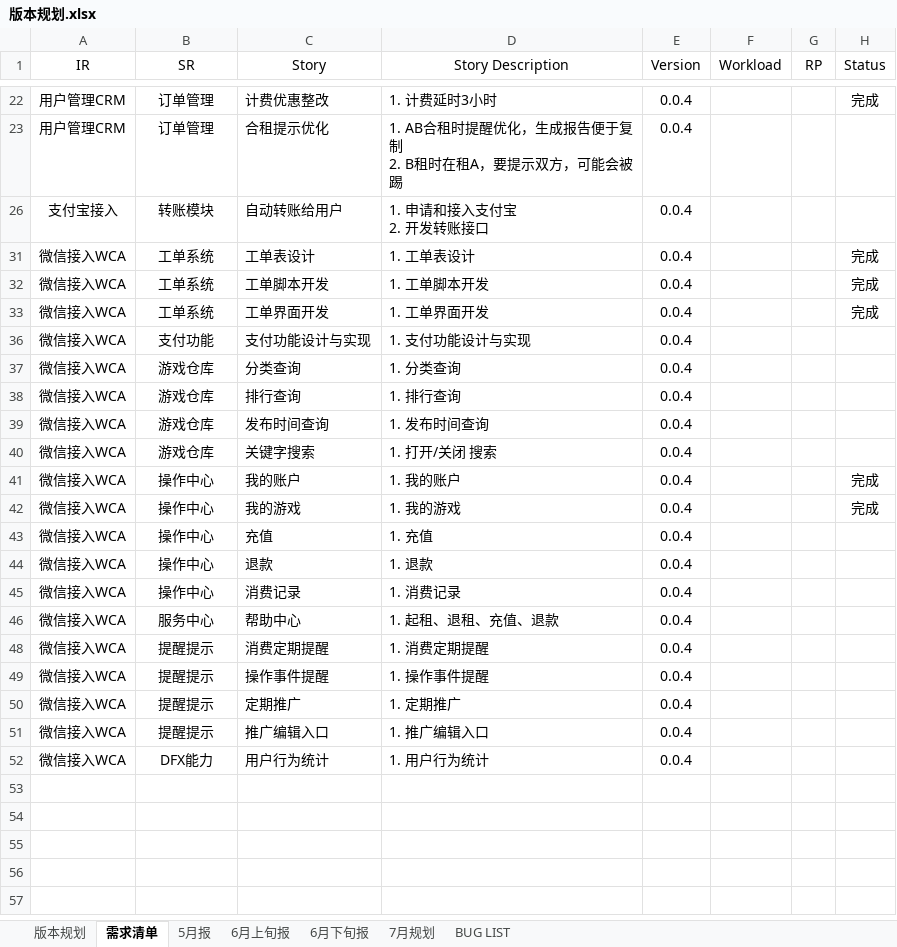
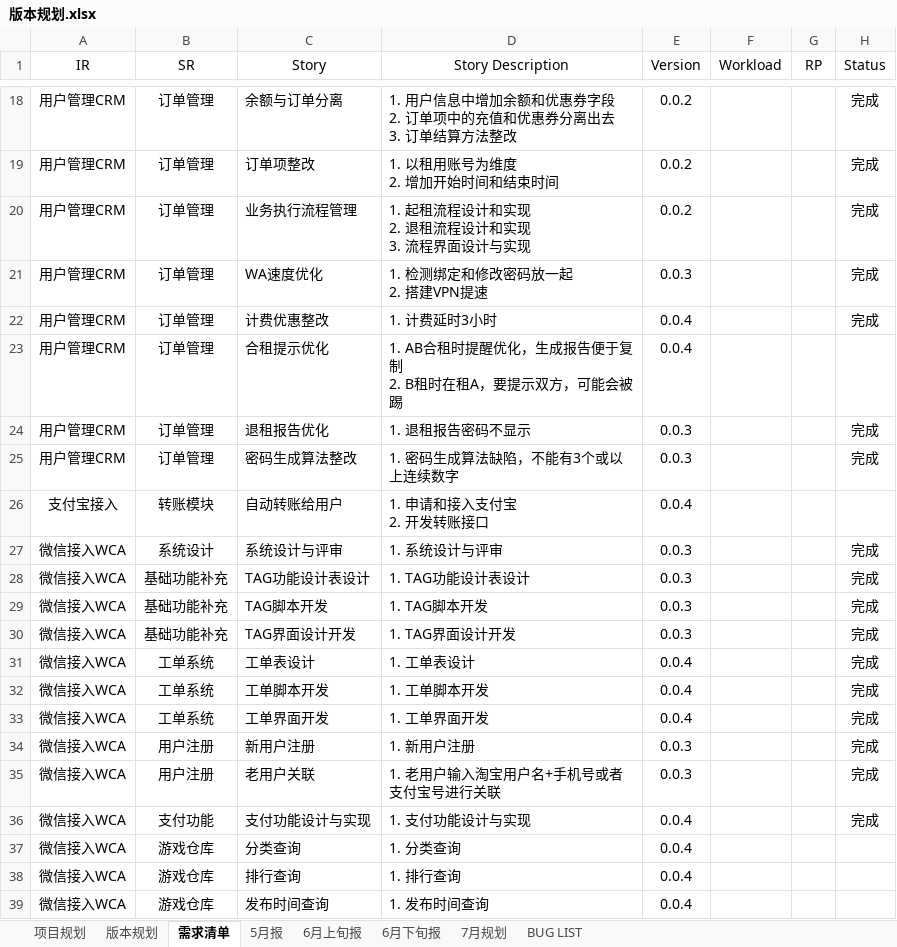
Before and after one commit to fomjar/ski, an Excel workbook: doc/平台/版本规划.xlsx, sheet 需求清单, drawn as a sheet; only a part is shown, gaps mark what is left out; the shorter side is filled out with more unchanged rows; values as stored, in another font and other column widths than the file's, no borders; table styles not drawn; ↵ is a line break in a cell; the diff covers the shown part only; the diff names each change by its address in the sheet, - before the commit and + after, or states it on an @@ line.

```diff
--- a/doc/平台/版本规划.xlsx (sheet 需求清单)
+++ b/doc/平台/版本规划.xlsx (sheet 需求清单)
+sheet tab: 项目规划
@@ row 18 unhidden: 用户管理CRM | 订单管理 | 余额与订单分离 | 1. 用户信息中增加余额和优惠券字段 ↵ 2. 订单项中的充值和优惠券分离出去 ↵ 3. 订单结算方法整改 | 0.0.2 |  |  | 完成 @@
@@ row 19 unhidden: 用户管理CRM | 订单管理 | 订单项整改 | 1. 以租用账号为维度 ↵ 2. 增加开始时间和结束时间 | 0.0.2 |  |  | 完成 @@
@@ row 20 unhidden: 用户管理CRM | 订单管理 | 业务执行流程管理 | 1. 起租流程设计和实现 ↵ 2. 退租流程设计和实现 ↵ 3. 流程界面设计与实现 | 0.0.2 |  |  | 完成 @@
@@ row 21 unhidden: 用户管理CRM | 订单管理 | WA速度优化 | 1. 检测绑定和修改密码放一起 ↵ 2. 搭建VPN提速 | 0.0.3 |  |  | 完成 @@
@@ row 24 unhidden: 用户管理CRM | 订单管理 | 退租报告优化 | 1. 退租报告密码不显示 | 0.0.3 |  |  | 完成 @@
@@ row 25 unhidden: 用户管理CRM | 订单管理 | 密码生成算法整改 | 1. 密码生成算法缺陷，不能有3个或以上连续数字 | 0.0.3 |  |  | 完成 @@
@@ row 27 unhidden: 微信接入WCA | 系统设计 | 系统设计与评审 | 1. 系统设计与评审 | 0.0.3 |  |  | 完成 @@
@@ row 28 unhidden: 微信接入WCA | 基础功能补充 | TAG功能设计表设计 | 1. TAG功能设计表设计 | 0.0.3 |  |  | 完成 @@
@@ row 29 unhidden: 微信接入WCA | 基础功能补充 | TAG脚本开发 | 1. TAG脚本开发 | 0.0.3 |  |  | 完成 @@
@@ row 30 unhidden: 微信接入WCA | 基础功能补充 | TAG界面设计开发 | 1. TAG界面设计开发 | 0.0.3 |  |  | 完成 @@
@@ row 34 unhidden: 微信接入WCA | 用户注册 | 新用户注册 | 1. 新用户注册 | 0.0.3 |  |  | 完成 @@
@@ row 35 unhidden: 微信接入WCA | 用户注册 | 老用户关联 | 1. 老用户输入淘宝用户名+手机号或者支付宝号进行关联 | 0.0.3 |  |  | 完成 @@
-H36 (Status): (empty)
+H36 (Status): 完成
```
Also changed, not shown: 39 hidden or unhidden rows elsewhere in this sheet, sheet 版本规划, charts or pictures, 10 other files.
